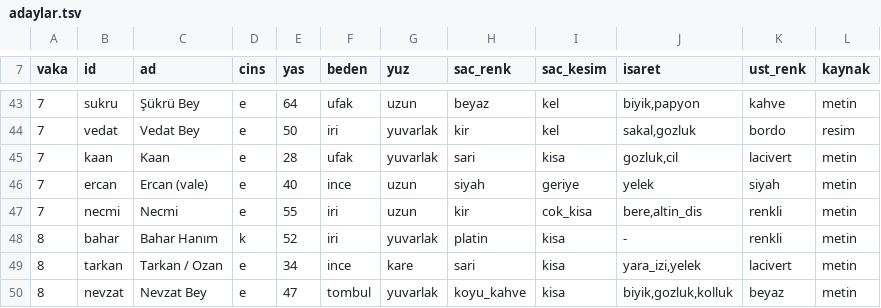
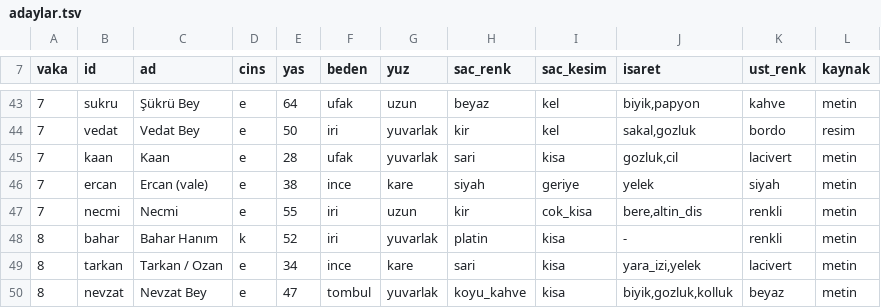
Before and after one commit to barbarosgursu-sudo/paravan, a TSV file: sablon/kurallar/benzerlik/adaylar.tsv, drawn as a sheet; only a part is shown, gaps mark what is left out.

```diff
--- a/sablon/kurallar/benzerlik/adaylar.tsv
+++ b/sablon/kurallar/benzerlik/adaylar.tsv
@@ -45,3 +45,3 @@ vaka	id	ad	cins	yas	beden	yuz	sac_renk	sac_kesim	isaret	ust_renk	kaynak
 7	kaan	Kaan	e	28	ufak	yuvarlak	sari	kisa	gozluk,cil	lacivert	metin
-7	ercan	Ercan (vale)	e	40	ince	uzun	siyah	geriye	yelek	siyah	metin
+7	ercan	Ercan (vale)	e	38	ince	kare	siyah	geriye	yelek	siyah	metin
 7	necmi	Necmi	e	55	iri	uzun	kir	cok_kisa	bere,altin_dis	renkli	metin
```
Also changed, not shown: 3 other files.
